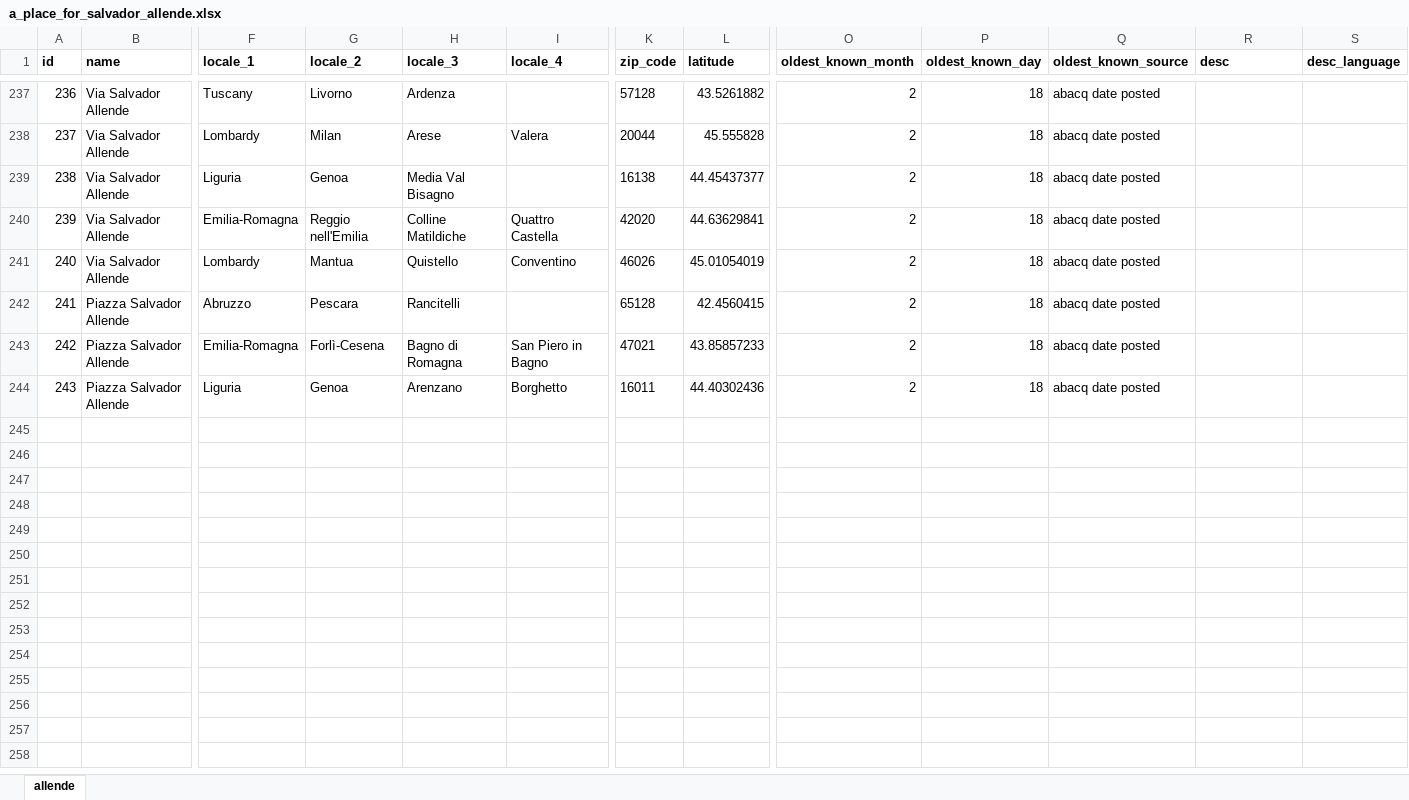
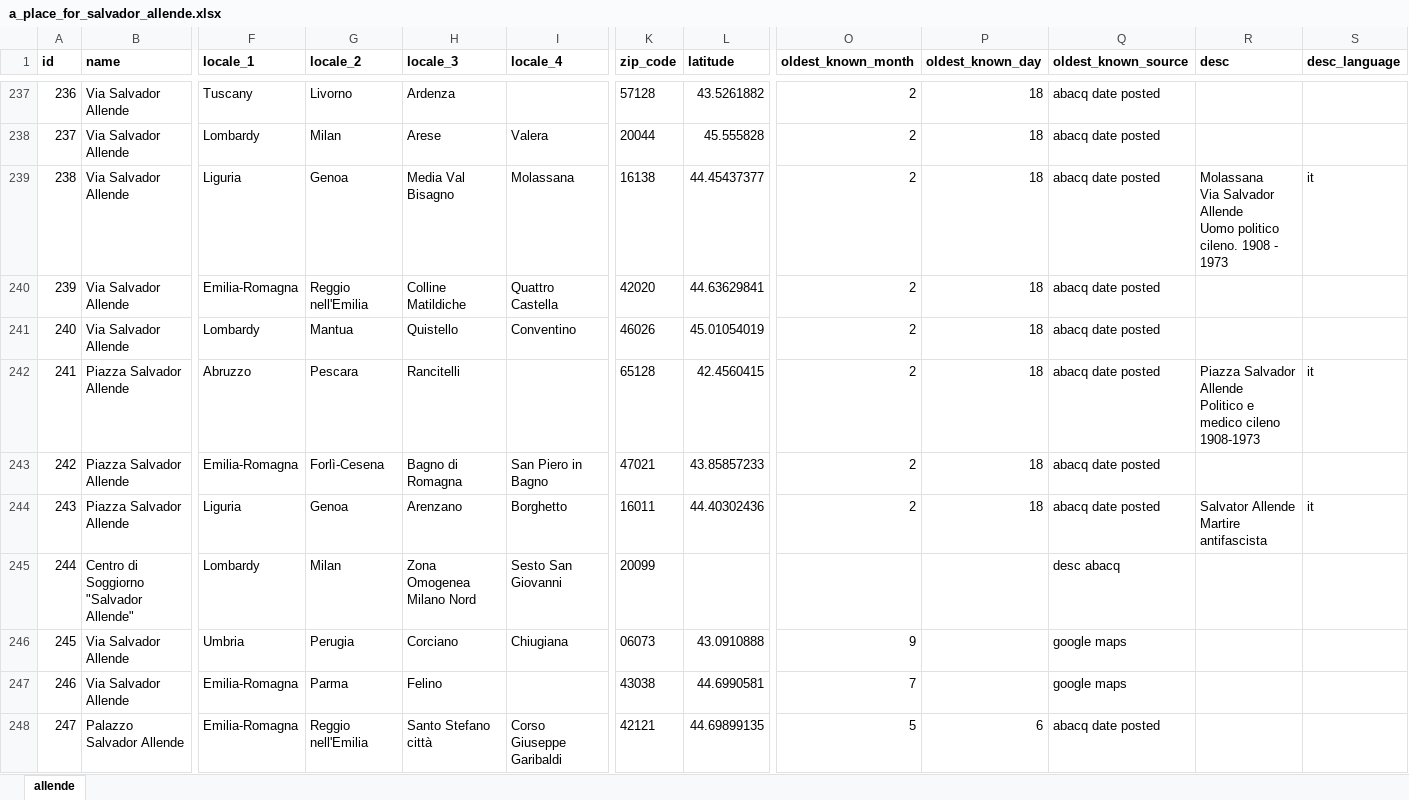
Before and after one commit to GoGroGlo/datasets-of-interest, an Excel workbook: a-place-for-salvador-allende/a_place_for_salvador_allende.xlsx, sheet allende, drawn as a sheet; only a part is shown, gaps mark what is left out; values as stored, in another font and other column widths than the file's, no borders; conditional formats not drawn; rows hold the shown columns only; ↵ is a line break in a cell; the diff covers the shown part only; the diff names each change by its address in the sheet, - before the commit and + after, or states it on an @@ line.

```diff
--- a/a-place-for-salvador-allende/a_place_for_salvador_allende.xlsx (sheet allende)
+++ b/a-place-for-salvador-allende/a_place_for_salvador_allende.xlsx (sheet allende)
-I239 (locale_4): (empty)
+I239 (locale_4): Molassana
-R239 (desc): (empty)
+R239 (desc): Molassana ↵ Via Salvador Allende ↵ Uomo politico cileno. 1908 - 1973
-S239 (desc_language): (empty)
+S239 (desc_language): it
-R242 (desc): (empty)
+R242 (desc): Piazza Salvador Allende ↵ Politico e medico cileno 1908-1973
-S242 (desc_language): (empty)
+S242 (desc_language): it
-R244 (desc): (empty)
+R244 (desc): Salvator Allende ↵ Martire antifascista
-S244 (desc_language): (empty)
+S244 (desc_language): it
+row 245: 244 | Centro di Soggiorno "Salvador Allende" | Lombardy | Milan | Zona Omogenea Milano Nord | Sesto San Giovanni | 20099 |  |  |  | desc abacq
+row 246: 245 | Via Salvador Allende | Umbria | Perugia | Corciano | Chiugiana | 06073 | 43.0910888 | 9 |  | google maps
+row 247: 246 | Via Salvador Allende | Emilia-Romagna | Parma | Felino |  | 43038 | 44.6990581 | 7 |  | google maps
+row 248: 247 | Palazzo Salvador Allende | Emilia-Romagna | Reggio nell'Emilia | Santo Stefano città | Corso Giuseppe Garibaldi | 42121 | 44.69899135 | 5 | 6 | abacq date posted
```
Also changed, not shown: 38 added rows and 1 edited cell elsewhere in this sheet, a-place-for-salvador-allende/countries/Italy_1.xlsx, 9 other files.
